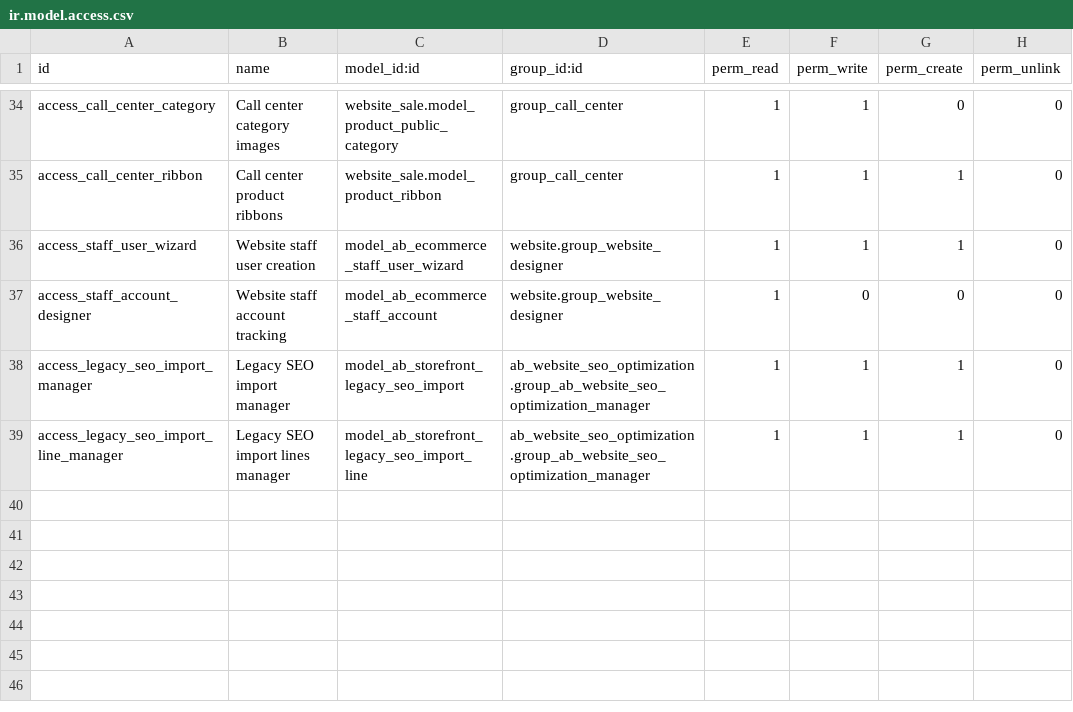
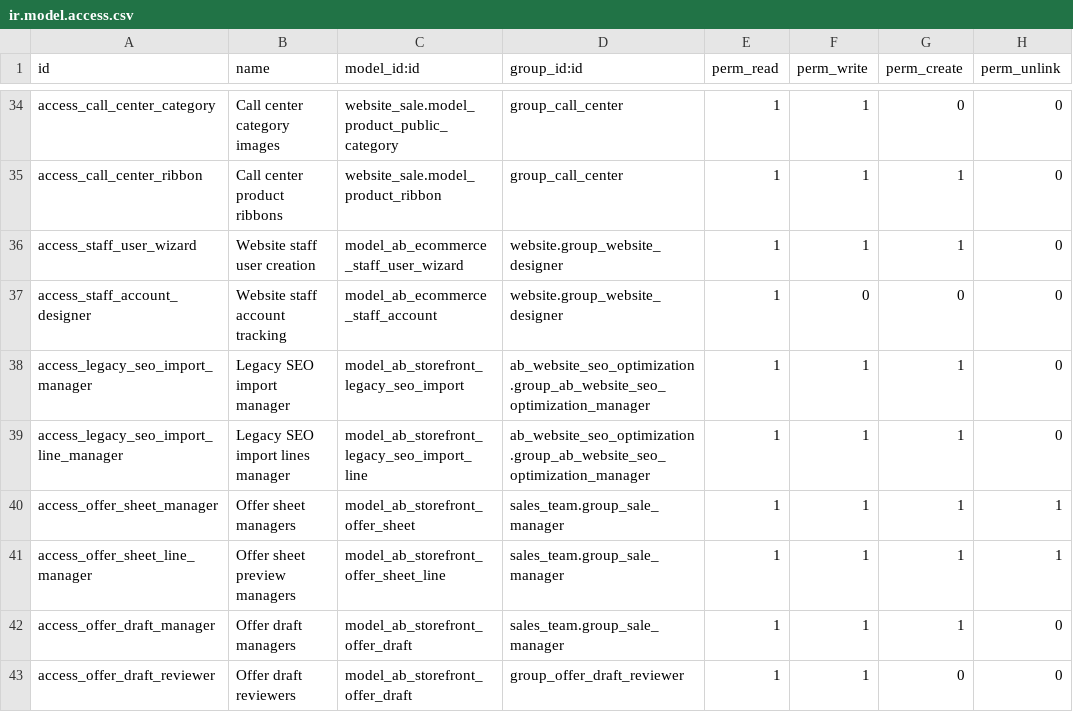
Before and after one commit to abdinpharmacies/hr, a CSV file: ab_ecommerce_storefront/security/ir.model.access.csv, drawn as a sheet; only a part is shown, gaps mark what is left out.

Commit message:
ab_ecommerce_storefront/IMP: import spreadsheet offers with draft review

```diff
--- a/ab_ecommerce_storefront/security/ir.model.access.csv
+++ b/ab_ecommerce_storefront/security/ir.model.access.csv
@@ -39 +39,5 @@ access_legacy_seo_import_manager,Legacy SEO import manager,model_ab_storefront_l
 access_legacy_seo_import_line_manager,Legacy SEO import lines manager,model_ab_storefront_legacy_seo_import_line,ab_website_seo_optimization.group_ab_website_seo_optimization_manager,1,1,1,0
+access_offer_sheet_manager,Offer sheet managers,model_ab_storefront_offer_sheet,sales_team.group_sale_manager,1,1,1,1
+access_offer_sheet_line_manager,Offer sheet preview managers,model_ab_storefront_offer_sheet_line,sales_team.group_sale_manager,1,1,1,1
+access_offer_draft_manager,Offer draft managers,model_ab_storefront_offer_draft,sales_team.group_sale_manager,1,1,1,0
+access_offer_draft_reviewer,Offer draft reviewers,model_ab_storefront_offer_draft,group_offer_draft_reviewer,1,1,0,0
```
Also changed, not shown: 23 other files.
